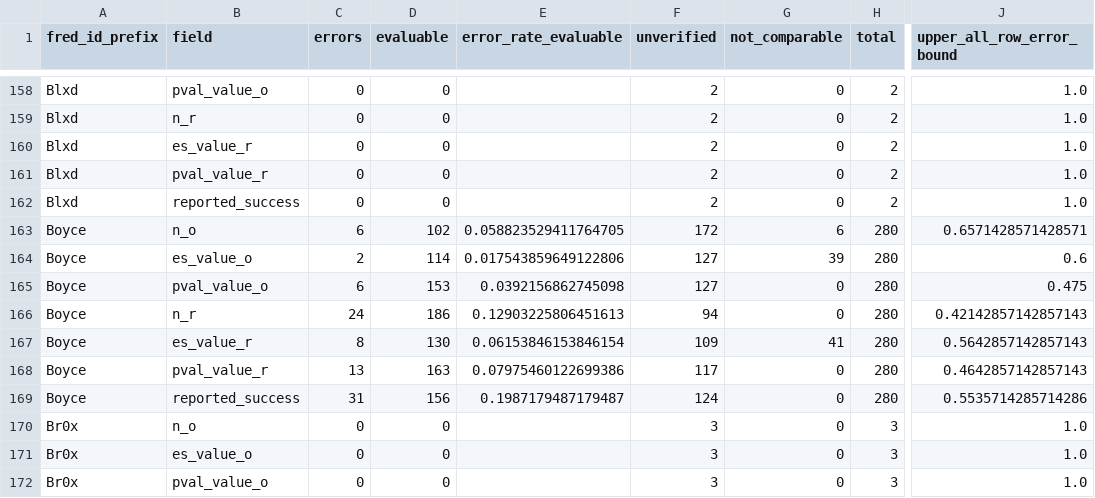
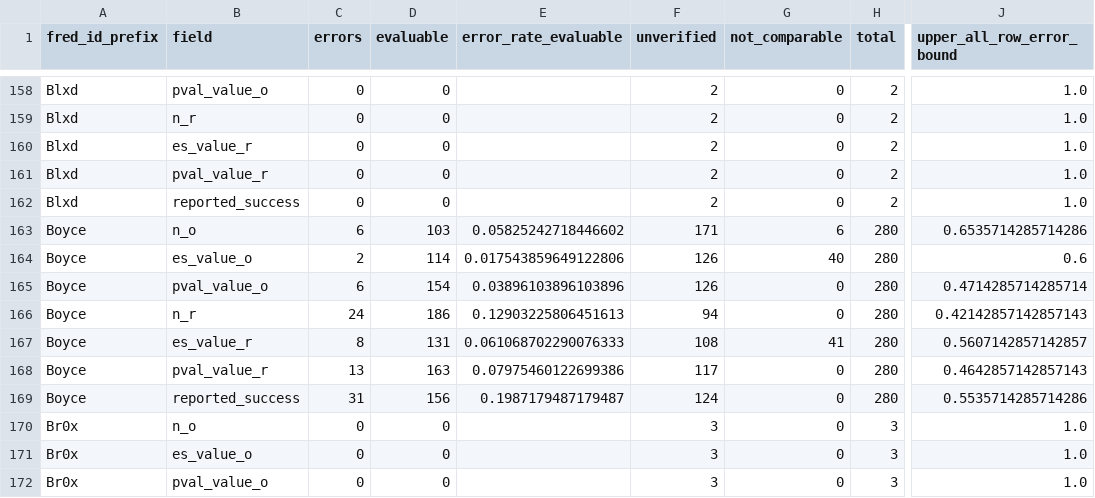
Before and after one commit to forrtproject/fred-data, a CSV file: audit/fred_stats_2026-10/field_summary_by_project.csv, drawn as a sheet; only a part is shown, gaps mark what is left out; the diff names each change by its address in the sheet, - before the commit and + after, or states it on an @@ line.

```diff
--- a/audit/fred_stats_2026-10/field_summary_by_project.csv
+++ b/audit/fred_stats_2026-10/field_summary_by_project.csv
-D163 (evaluable): 102
+D163 (evaluable): 103
-E163 (error_rate_evaluable): 0.058823529411764705
+E163 (error_rate_evaluable): 0.05825242718446602
-F163 (unverified): 172
+F163 (unverified): 171
-J163 (upper_all_row_error_bound): 0.6571428571428571
+J163 (upper_all_row_error_bound): 0.6535714285714286
-F164:F165 (unverified): 127
+F164:F165 (unverified): 126
-G164 (not_comparable): 39
+G164 (not_comparable): 40
-D165 (evaluable): 153
+D165 (evaluable): 154
-E165 (error_rate_evaluable): 0.0392156862745098
+E165 (error_rate_evaluable): 0.03896103896103896
-J165 (upper_all_row_error_bound): 0.475
+J165 (upper_all_row_error_bound): 0.4714285714285714
-D167 (evaluable): 130
+D167 (evaluable): 131
-E167 (error_rate_evaluable): 0.06153846153846154
+E167 (error_rate_evaluable): 0.061068702290076333
-F167 (unverified): 109
+F167 (unverified): 108
-J167 (upper_all_row_error_bound): 0.5642857142857143
+J167 (upper_all_row_error_bound): 0.5607142857142857
```
Also changed, not shown: 20 other files.
